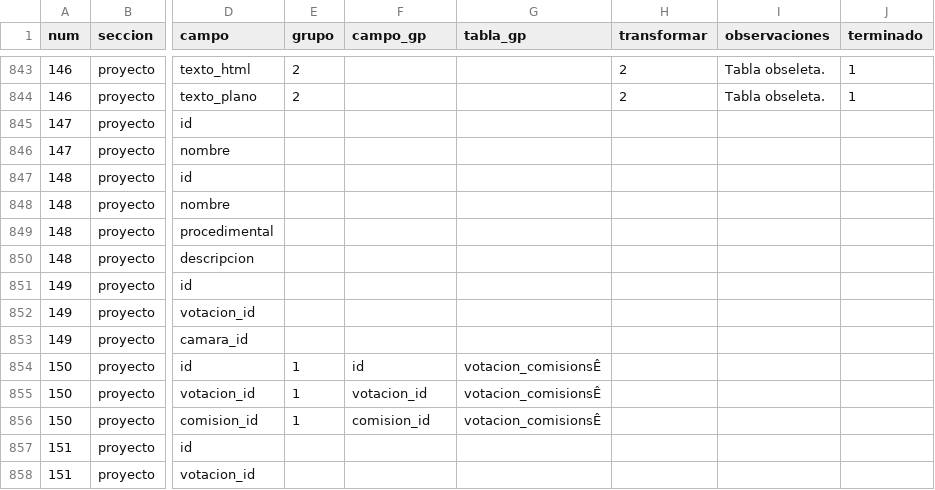
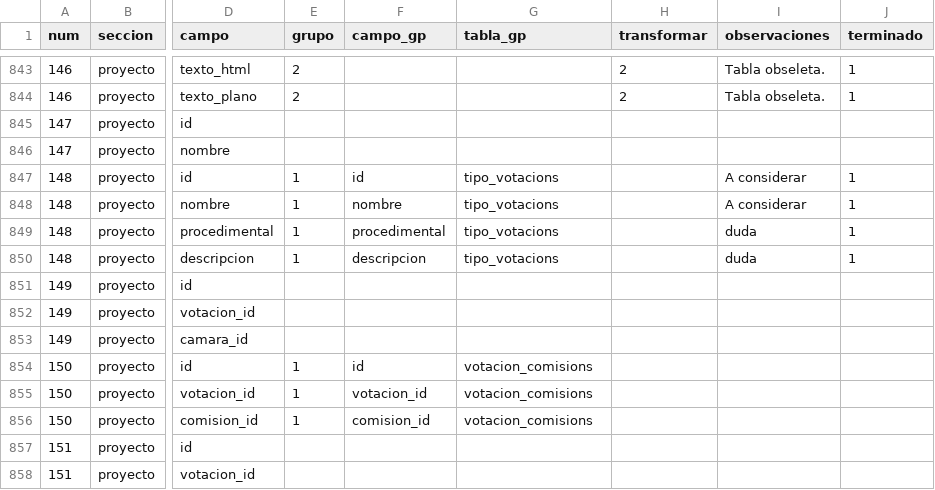
Before and after one commit to gorantesj/CongresoVisible, a CSV file: paralafinaldeborah.csv, drawn as a sheet; only a part is shown, gaps mark what is left out; the diff covers the shown part only; the diff names each change by its address in the sheet, - before the commit and + after, or states it on an @@ line.

Commit message:
tablas nuevas -d

```diff
--- a/paralafinaldeborah.csv
+++ b/paralafinaldeborah.csv
-E847:E850 (grupo): (empty)
+E847:E850 (grupo): 1
-F847 (campo_gp): (empty)
+F847 (campo_gp): id
-G847:G850 (tabla_gp): (empty)
+G847:G850 (tabla_gp): tipo_votacions
-I847:I848 (observaciones): (empty)
+I847:I848 (observaciones): A considerar
-J847:J850 (terminado): (empty)
+J847:J850 (terminado): 1
-F848 (campo_gp): (empty)
+F848 (campo_gp): nombre
-F849 (campo_gp): (empty)
+F849 (campo_gp): procedimental
-I849:I850 (observaciones): (empty)
+I849:I850 (observaciones): duda
-F850 (campo_gp): (empty)
+F850 (campo_gp): descripcion
-G854:G856 (tabla_gp): votacion_comisionsÊ
+G854:G856 (tabla_gp): votacion_comisions
```
Also changed, not shown: 155 edited cells elsewhere in this file, Copia de campos.csv, 10 other files.
